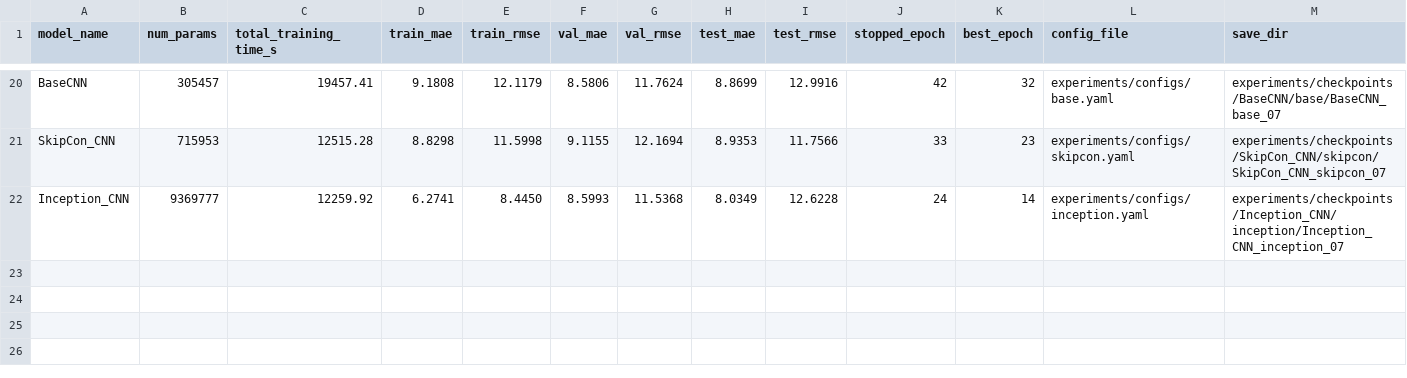
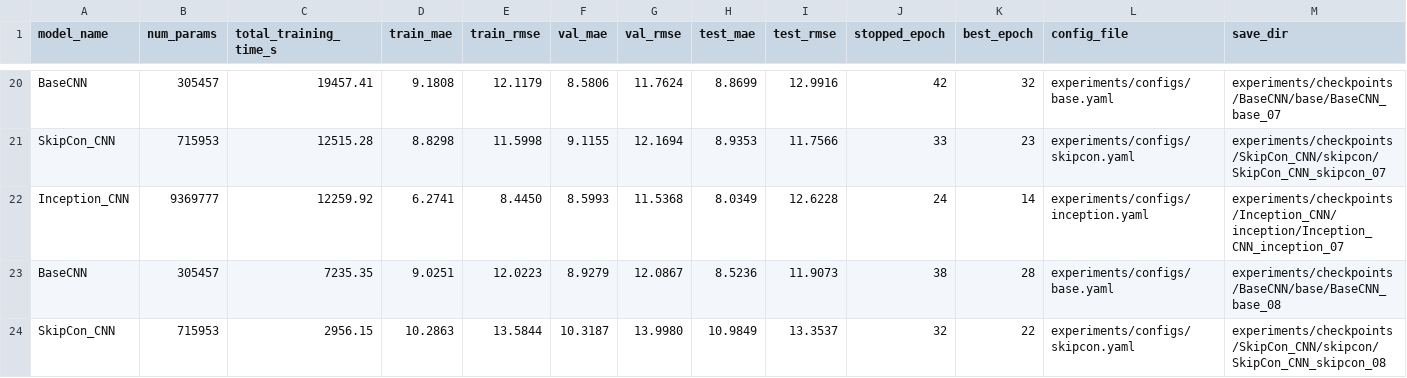
Before and after one commit to ztutar/HDA_Project, a CSV file: experiments/train_results_summary.csv, drawn as a sheet; only a part is shown, gaps mark what is left out; rows hold the shown columns only; the diff names each change by its address in the sheet, - before the commit and + after, or states it on an @@ line.

```diff
--- a/experiments/train_results_summary.csv
+++ b/experiments/train_results_summary.csv
+row 23: BaseCNN | 305457 | 7235.35 | 9.0251 | 12.0223 | 8.9279 | 12.0867 | 8.5236 | 11.9073 | 38 | 28 | experiments/configs/base.yaml | experiments/checkpoints/BaseCNN/base/BaseCNN_base_08
+row 24: SkipCon_CNN | 715953 | 2956.15 | 10.2863 | 13.5844 | 10.3187 | 13.9980 | 10.9849 | 13.3537 | 32 | 22 | experiments/configs/skipcon.yaml | experiments/checkpoints/SkipCon_CNN/skipcon/SkipCon_CNN_skipcon_08
```
Also changed, not shown: 19 other files.
